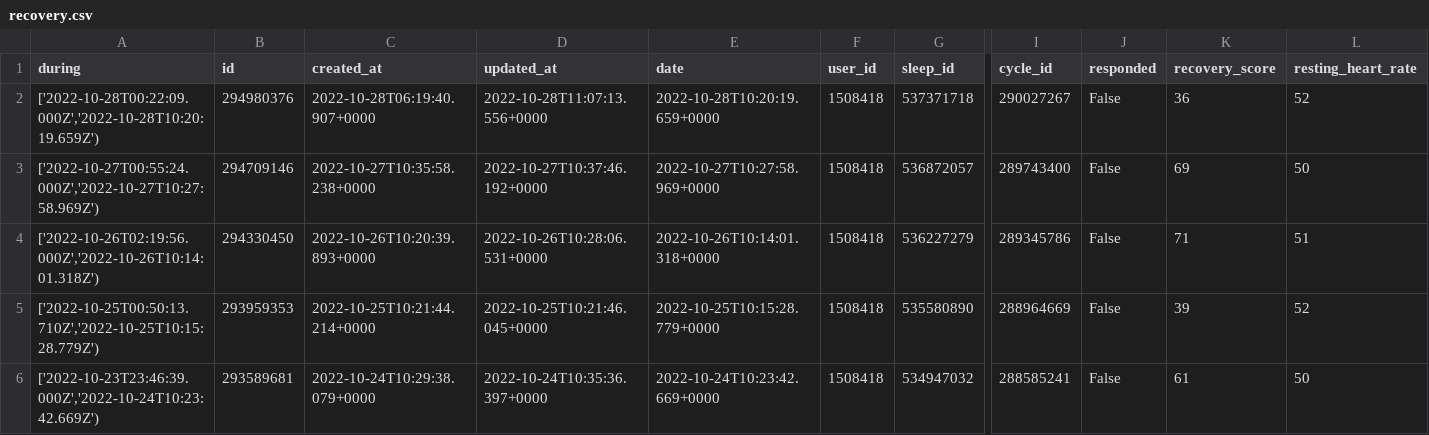
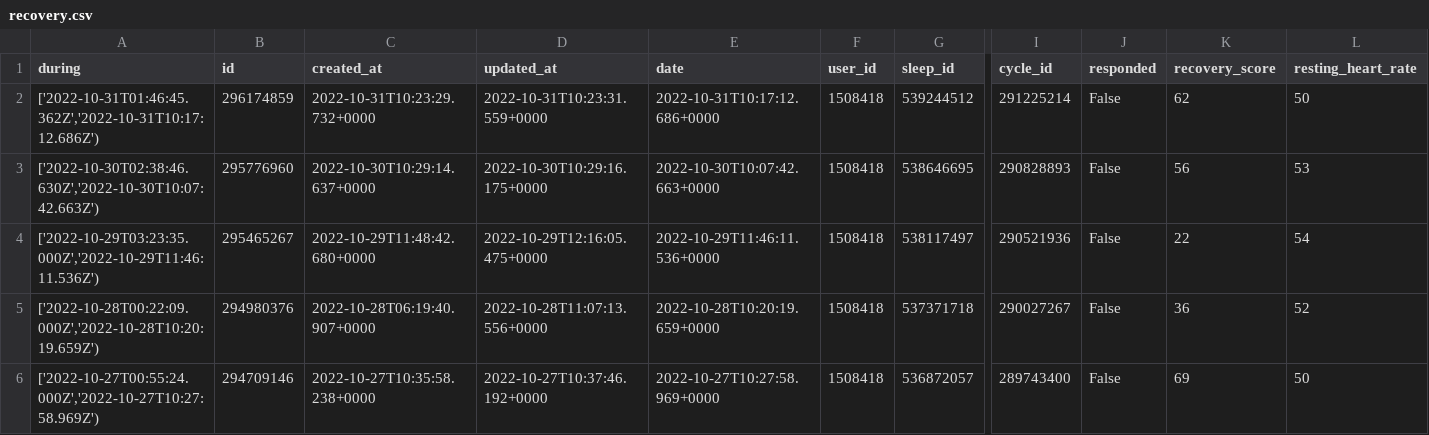
Before and after one commit to jrozra200/jakes_health_kit, a CSV file: data/recovery.csv, drawn as a sheet; only a part is shown, gaps mark what is left out; the shorter side is filled out with more unchanged rows; rows hold the shown columns only; the diff names each change by its address in the sheet, - before the commit and + after, or states it on an @@ line.

```diff
--- a/data/recovery.csv
+++ b/data/recovery.csv
+row 2: ['2022-10-31T01:46:45.362Z','2022-10-31T10:17:12.686Z') | 296174859 | 2022-10-31T10:23:29.732+0000 | 2022-10-31T10:23:31.559+0000 | 2022-10-31T10:17:12.686+0000 | 1508418 | 539244512 | 291225214 | False | 62 | 50
+row 3: ['2022-10-30T02:38:46.630Z','2022-10-30T10:07:42.663Z') | 295776960 | 2022-10-30T10:29:14.637+0000 | 2022-10-30T10:29:16.175+0000 | 2022-10-30T10:07:42.663+0000 | 1508418 | 538646695 | 290828893 | False | 56 | 53
+row 4: ['2022-10-29T03:23:35.000Z','2022-10-29T11:46:11.536Z') | 295465267 | 2022-10-29T11:48:42.680+0000 | 2022-10-29T12:16:05.475+0000 | 2022-10-29T11:46:11.536+0000 | 1508418 | 538117497 | 290521936 | False | 22 | 54
```
Also changed, not shown: data/calendar_events.csv, data/cycles.csv, 5 other files.
